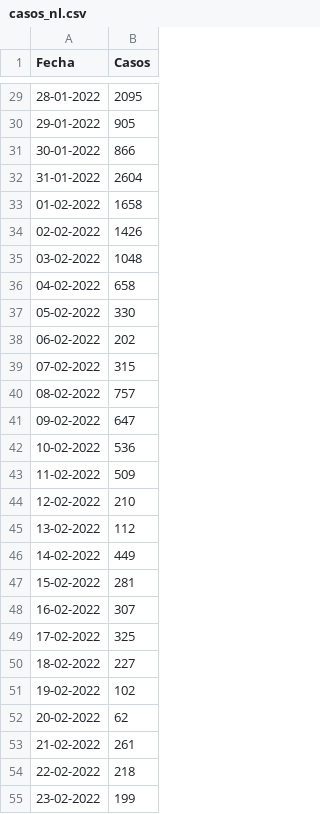
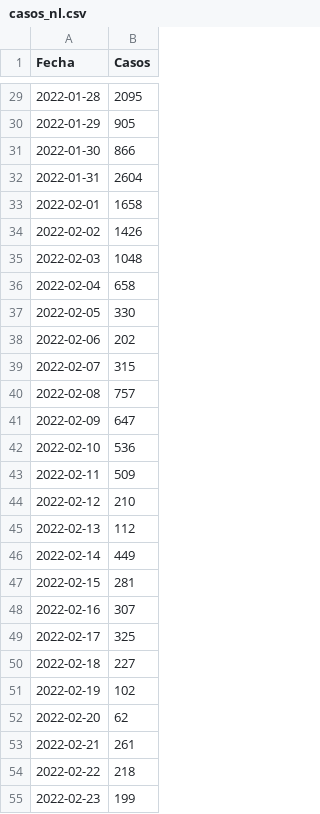
Before and after one commit to ricardouanl/dm, a CSV file: csv/casos_nl.csv, drawn as a sheet; only a part is shown, gaps mark what is left out; the diff covers the shown part only.

```diff
--- a/csv/casos_nl.csv
+++ b/csv/casos_nl.csv
@@ -29,27 +29,27 @@ Fecha,Casos
-28-01-2022,2095
-29-01-2022,905
-30-01-2022,866
-31-01-2022,2604
-01-02-2022,1658
-02-02-2022,1426
-03-02-2022,1048
-04-02-2022,658
-05-02-2022,330
-06-02-2022,202
-07-02-2022,315
-08-02-2022,757
-09-02-2022,647
-10-02-2022,536
-11-02-2022,509
-12-02-2022,210
-13-02-2022,112
-14-02-2022,449
-15-02-2022,281
-16-02-2022,307
-17-02-2022,325
-18-02-2022,227
-19-02-2022,102
-20-02-2022,62
-21-02-2022,261
-22-02-2022,218
-23-02-2022,199
+2022-01-28,2095
+2022-01-29,905
+2022-01-30,866
+2022-01-31,2604
+2022-02-01,1658
+2022-02-02,1426
+2022-02-03,1048
+2022-02-04,658
+2022-02-05,330
+2022-02-06,202
+2022-02-07,315
+2022-02-08,757
+2022-02-09,647
+2022-02-10,536
+2022-02-11,509
+2022-02-12,210
+2022-02-13,112
+2022-02-14,449
+2022-02-15,281
+2022-02-16,307
+2022-02-17,325
+2022-02-18,227
+2022-02-19,102
+2022-02-20,62
+2022-02-21,261
+2022-02-22,218
+2022-02-23,199
```
Also changed, not shown: 85 edited cells elsewhere in this file.
